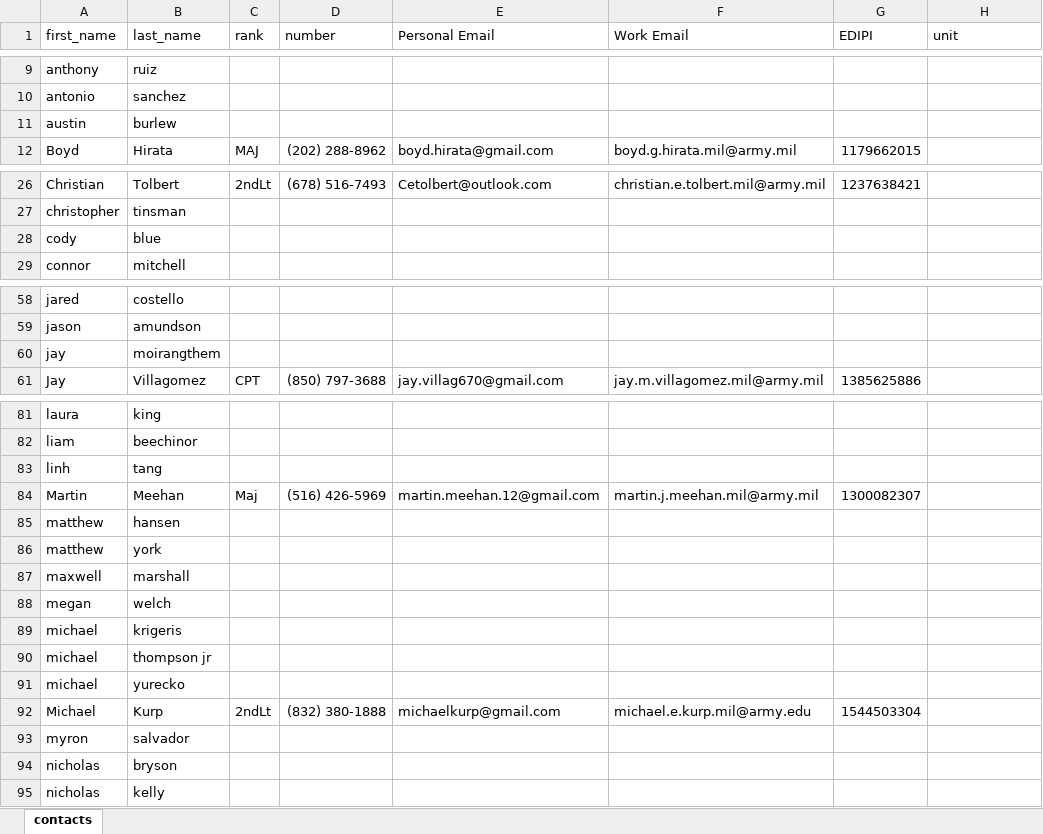
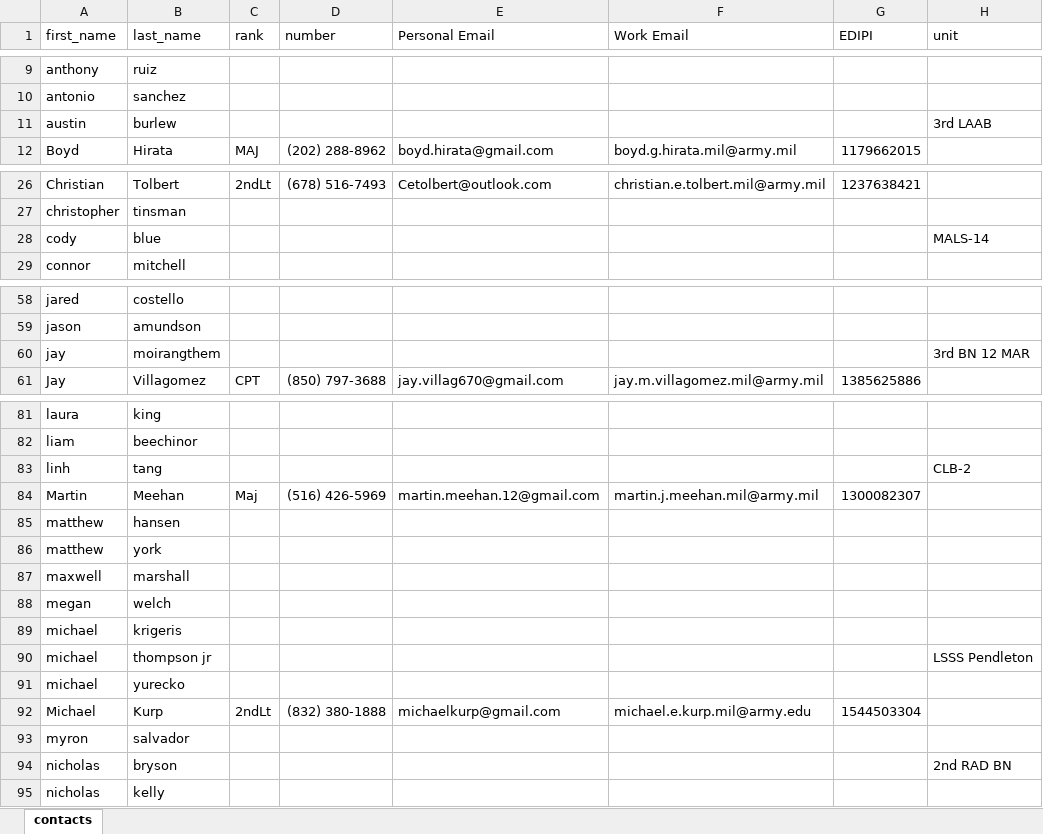
Before and after one commit to stonecoder-actual/maradmin-alert, an Excel workbook: contacts.xlsx, sheet contacts, drawn as a sheet; only a part is shown, gaps mark what is left out; values as stored, in another font and other column widths than the file's, no borders; table styles not drawn; the diff covers the shown part only; the diff names each change by its address in the sheet, - before the commit and + after, or states it on an @@ line.

Commit message:
updated contacts

```diff
--- a/contacts.xlsx (sheet contacts)
+++ b/contacts.xlsx (sheet contacts)
-H11 (unit): (empty)
+H11 (unit): 3rd LAAB
-H28 (unit): (empty)
+H28 (unit): MALS-14
-H60 (unit): (empty)
+H60 (unit): 3rd BN 12 MAR
-H83 (unit): (empty)
+H83 (unit): CLB-2
-H90 (unit): (empty)
+H90 (unit): LSSS Pendleton
-H94 (unit): (empty)
+H94 (unit): 2nd RAD BN
```
Also changed, not shown: 11 edited cells elsewhere in this sheet.
